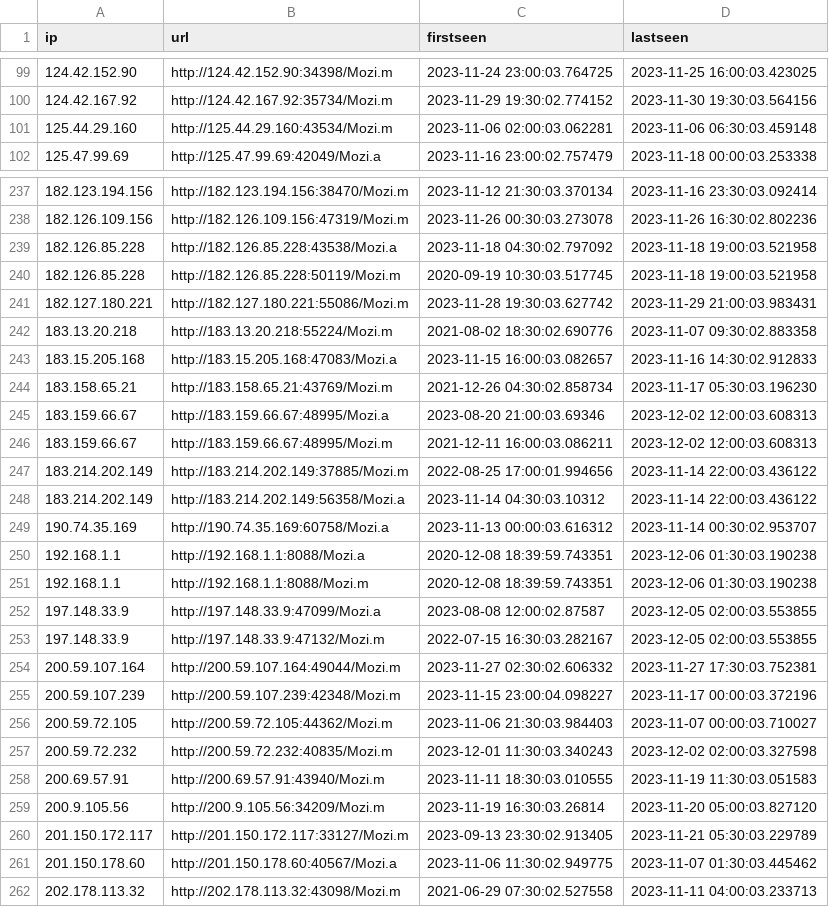
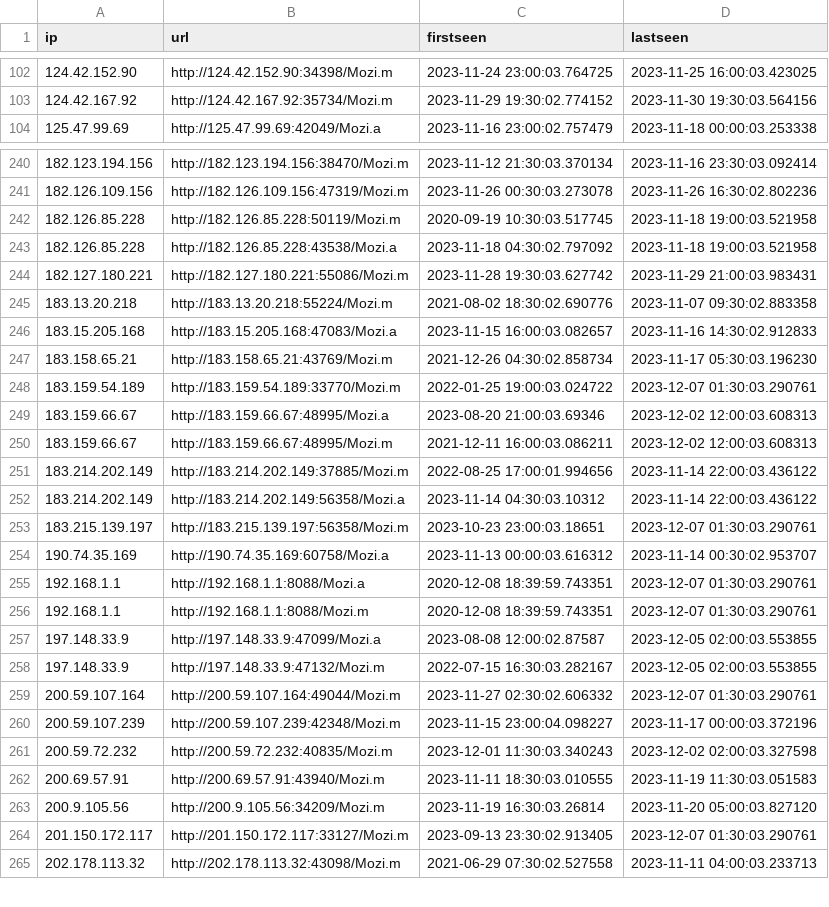
Before and after one commit to ConnectWise-Software/ConnectWise-CRU, a CSV file: mozitracker.csv, drawn as a sheet; only a part is shown, gaps mark what is left out; the diff covers the shown part only.

Commit message:
update for Thu Dec  7 04:00:01 UTC 2023

```diff
--- a/mozitracker.csv
+++ b/mozitracker.csv
@@ -100,3 +103,2 @@
 "124.42.167.92","http://124.42.167.92:35734/Mozi.m","2023-11-29 19:30:02.774152","2023-11-30 19:30:03.564156"
-"125.44.29.160","http://125.44.29.160:43534/Mozi.m","2023-11-06 02:00:03.062281","2023-11-06 06:30:03.459148"
 "125.47.99.69","http://125.47.99.69:42049/Mozi.a","2023-11-16 23:00:02.757479","2023-11-18 00:00:03.253338"
@@ -238,4 +241,4 @@
 "182.126.109.156","http://182.126.109.156:47319/Mozi.m","2023-11-26 00:30:03.273078","2023-11-26 16:30:02.802236"
+"182.126.85.228","http://182.126.85.228:50119/Mozi.m","2020-09-19 10:30:03.517745","2023-11-18 19:00:03.521958"
 "182.126.85.228","http://182.126.85.228:43538/Mozi.a","2023-11-18 04:30:02.797092","2023-11-18 19:00:03.521958"
-"182.126.85.228","http://182.126.85.228:50119/Mozi.m","2020-09-19 10:30:03.517745","2023-11-18 19:00:03.521958"
 "182.127.180.221","http://182.127.180.221:55086/Mozi.m","2023-11-28 19:30:03.627742","2023-11-29 21:00:03.983431"
@@ -244,2 +247,3 @@
 "183.158.65.21","http://183.158.65.21:43769/Mozi.m","2021-12-26 04:30:02.858734","2023-11-17 05:30:03.196230"
+"183.159.54.189","http://183.159.54.189:33770/Mozi.m","2022-01-25 19:00:03.024722","2023-12-07 01:30:03.290761"
 "183.159.66.67","http://183.159.66.67:48995/Mozi.a","2023-08-20 21:00:03.69346","2023-12-02 12:00:03.608313"
@@ -248,10 +252,10 @@
 "183.214.202.149","http://183.214.202.149:56358/Mozi.a","2023-11-14 04:30:03.10312","2023-11-14 22:00:03.436122"
+"183.215.139.197","http://183.215.139.197:56358/Mozi.m","2023-10-23 23:00:03.18651","2023-12-07 01:30:03.290761"
 "190.74.35.169","http://190.74.35.169:60758/Mozi.a","2023-11-13 00:00:03.616312","2023-11-14 00:30:02.953707"
-"192.168.1.1","http://192.168.1.1:8088/Mozi.a","2020-12-08 18:39:59.743351","2023-12-06 01:30:03.190238"
-"192.168.1.1","http://192.168.1.1:8088/Mozi.m","2020-12-08 18:39:59.743351","2023-12-06 01:30:03.190238"
+"192.168.1.1","http://192.168.1.1:8088/Mozi.a","2020-12-08 18:39:59.743351","2023-12-07 01:30:03.290761"
+"192.168.1.1","http://192.168.1.1:8088/Mozi.m","2020-12-08 18:39:59.743351","2023-12-07 01:30:03.290761"
 "197.148.33.9","http://197.148.33.9:47099/Mozi.a","2023-08-08 12:00:02.87587","2023-12-05 02:00:03.553855"
 "197.148.33.9","http://197.148.33.9:47132/Mozi.m","2022-07-15 16:30:03.282167","2023-12-05 02:00:03.553855"
-"200.59.107.164","http://200.59.107.164:49044/Mozi.m","2023-11-27 02:30:02.606332","2023-11-27 17:30:03.752381"
+"200.59.107.164","http://200.59.107.164:49044/Mozi.m","2023-11-27 02:30:02.606332","2023-12-07 01:30:03.290761"
 "200.59.107.239","http://200.59.107.239:42348/Mozi.m","2023-11-15 23:00:04.098227","2023-11-17 00:00:03.372196"
-"200.59.72.105","http://200.59.72.105:44362/Mozi.m","2023-11-06 21:30:03.984403","2023-11-07 00:00:03.710027"
 "200.59.72.232","http://200.59.72.232:40835/Mozi.m","2023-12-01 11:30:03.340243","2023-12-02 02:00:03.327598"
@@ -259,4 +263,3 @@
 "200.9.105.56","http://200.9.105.56:34209/Mozi.m","2023-11-19 16:30:03.26814","2023-11-20 05:00:03.827120"
-"201.150.172.117","http://201.150.172.117:33127/Mozi.m","2023-09-13 23:30:02.913405","2023-11-21 05:30:03.229789"
-"201.150.178.60","http://201.150.178.60:40567/Mozi.a","2023-11-06 11:30:02.949775","2023-11-07 01:30:03.445462"
+"201.150.172.117","http://201.150.172.117:33127/Mozi.m","2023-09-13 23:30:02.913405","2023-12-07 01:30:03.290761"
 "202.178.113.32","http://202.178.113.32:43098/Mozi.m","2021-06-29 07:30:02.527558","2023-11-11 04:00:03.233713"
```
Also changed, not shown: 10 added rows, 3 removed rows, 35 moved rows and 6 edited cells elsewhere in this file.
